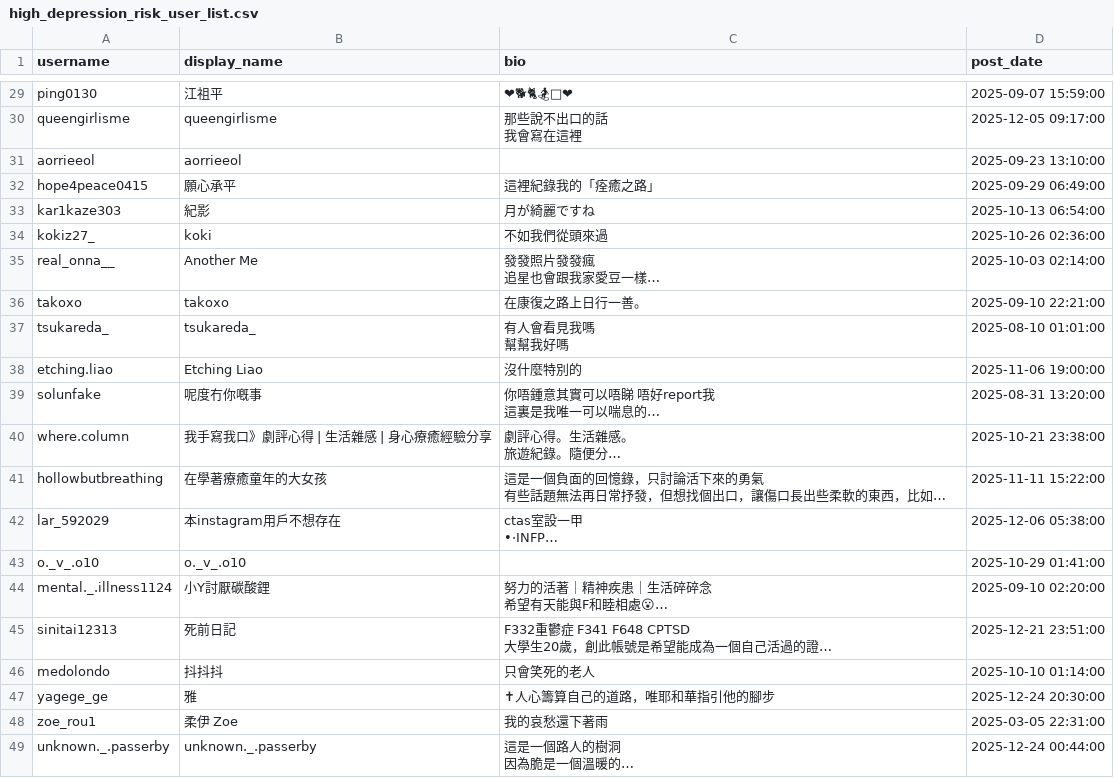
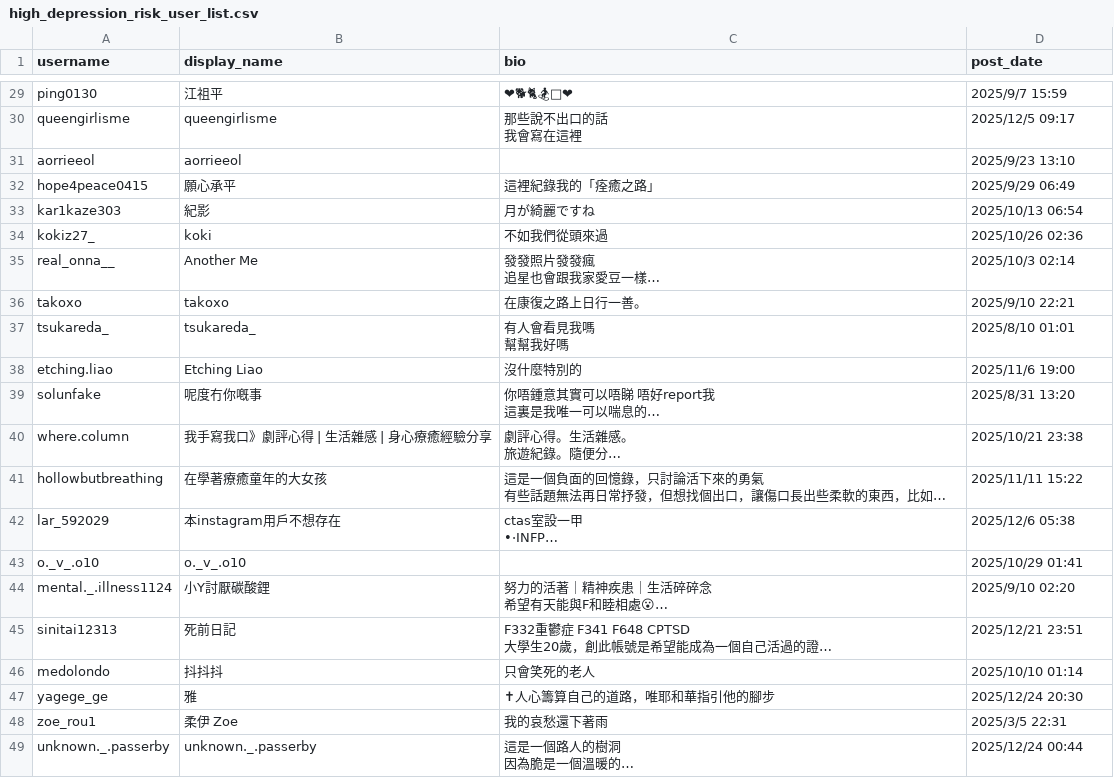
Before and after one commit to Fu-Pei-Yin/mis-special-subject, a CSV file: threads_dataset/users_list/high_depression_risk_user_list.csv, drawn as a sheet; only a part is shown, gaps mark what is left out; long unchanged cells end in …; the diff covers the shown part only; the diff names each change by its address in the sheet, - before the commit and + after, or states it on an @@ line.

```diff
--- a/threads_dataset/users_list/high_depression_risk_user_list.csv
+++ b/threads_dataset/users_list/high_depression_risk_user_list.csv
-D29 (post_date): 2025-09-07 15:59:00
+D29 (post_date): 2025/9/7 15:59
-D30 (post_date): 2025-12-05 09:17:00
+D30 (post_date): 2025/12/5 09:17
-D31 (post_date): 2025-09-23 13:10:00
+D31 (post_date): 2025/9/23 13:10
-D32 (post_date): 2025-09-29 06:49:00
+D32 (post_date): 2025/9/29 06:49
-D33 (post_date): 2025-10-13 06:54:00
+D33 (post_date): 2025/10/13 06:54
-D34 (post_date): 2025-10-26 02:36:00
+D34 (post_date): 2025/10/26 02:36
-D35 (post_date): 2025-10-03 02:14:00
+D35 (post_date): 2025/10/3 02:14
-D36 (post_date): 2025-09-10 22:21:00
+D36 (post_date): 2025/9/10 22:21
-D37 (post_date): 2025-08-10 01:01:00
+D37 (post_date): 2025/8/10 01:01
-D38 (post_date): 2025-11-06 19:00:00
+D38 (post_date): 2025/11/6 19:00
-D39 (post_date): 2025-08-31 13:20:00
+D39 (post_date): 2025/8/31 13:20
-D40 (post_date): 2025-10-21 23:38:00
+D40 (post_date): 2025/10/21 23:38
-D41 (post_date): 2025-11-11 15:22:00
+D41 (post_date): 2025/11/11 15:22
-D42 (post_date): 2025-12-06 05:38:00
+D42 (post_date): 2025/12/6 05:38
-D43 (post_date): 2025-10-29 01:41:00
+D43 (post_date): 2025/10/29 01:41
-D44 (post_date): 2025-09-10 02:20:00
+D44 (post_date): 2025/9/10 02:20
-D45 (post_date): 2025-12-21 23:51:00
+D45 (post_date): 2025/12/21 23:51
-D46 (post_date): 2025-10-10 01:14:00
+D46 (post_date): 2025/10/10 01:14
-D47 (post_date): 2025-12-24 20:30:00
+D47 (post_date): 2025/12/24 20:30
-D48 (post_date): 2025-03-05 22:31:00
+D48 (post_date): 2025/3/5 22:31
-D49 (post_date): 2025-12-24 00:44:00
+D49 (post_date): 2025/12/24 00:44
```
Also changed, not shown: 23 edited cells elsewhere in this file, 1 other file.
